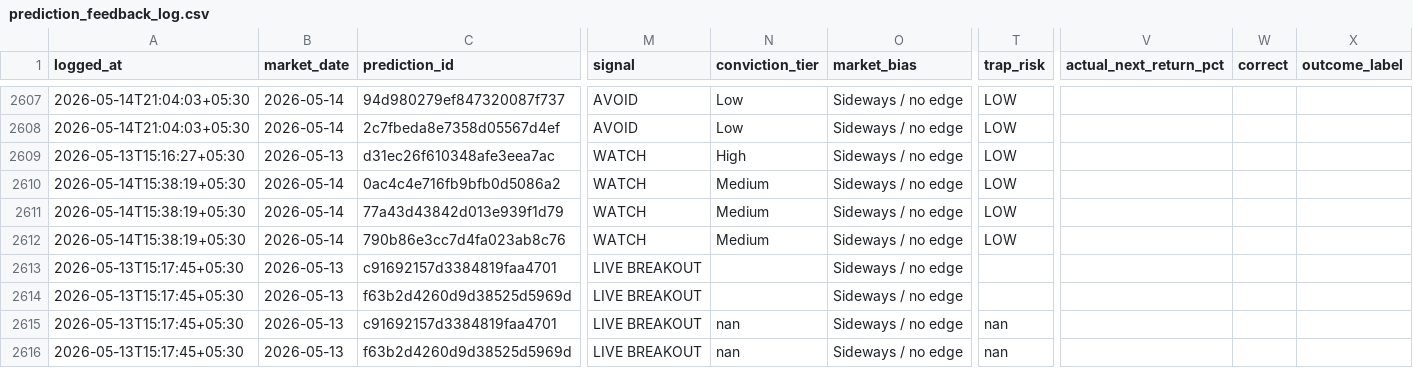
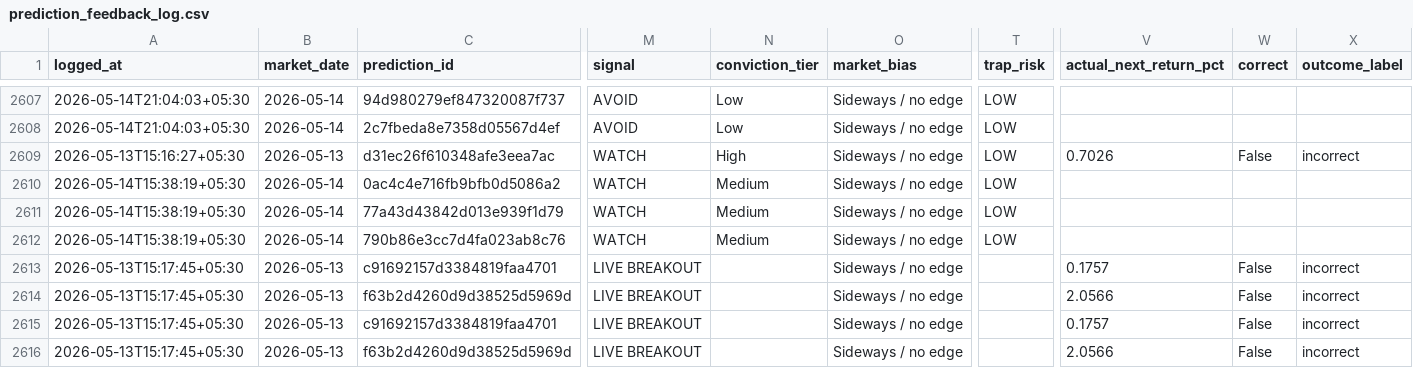
Before and after one commit to Hritvik69/nse-sentinel_MAX_, a CSV file: data/prediction_feedback_log.csv, drawn as a sheet; only a part is shown, gaps mark what is left out; the diff names each change by its address in the sheet, - before the commit and + after, or states it on an @@ line.

Commit message:
auto: update data/prediction_feedback_log.csv

```diff
--- a/data/prediction_feedback_log.csv
+++ b/data/prediction_feedback_log.csv
-V2609 (actual_next_return_pct): (empty)
+V2609 (actual_next_return_pct): 0.7026
-W2609 (correct): (empty)
+W2609 (correct): False
-X2609 (outcome_label): (empty)
+X2609 (outcome_label): incorrect
-V2613 (actual_next_return_pct): (empty)
+V2613 (actual_next_return_pct): 0.1757
-W2613:W2616 (correct): (empty)
+W2613:W2616 (correct): False
-X2613:X2616 (outcome_label): (empty)
+X2613:X2616 (outcome_label): incorrect
-V2614 (actual_next_return_pct): (empty)
+V2614 (actual_next_return_pct): 2.0566
-N2615:N2616 (conviction_tier): nan
+N2615:N2616 (conviction_tier): (empty)
-T2615:T2616 (trap_risk): nan
+T2615:T2616 (trap_risk): (empty)
-V2615 (actual_next_return_pct): (empty)
+V2615 (actual_next_return_pct): 0.1757
-V2616 (actual_next_return_pct): (empty)
+V2616 (actual_next_return_pct): 2.0566
```
